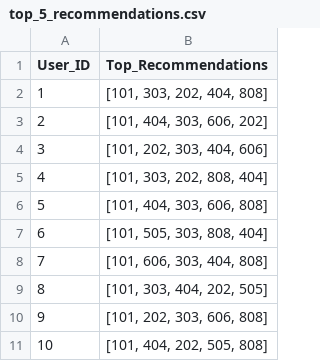
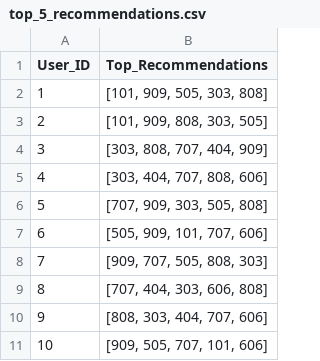
Before and after one commit to DeclanJoyce17/COMP3800-2025, a CSV file: src/recommender-model/app/top_5_recommendations.csv, drawn as a sheet.

```diff
--- a/src/recommender-model/app/top_5_recommendations.csv
+++ b/src/recommender-model/app/top_5_recommendations.csv
@@ -1,11 +1,11 @@
 User_ID,Top_Recommendations
-1,"[101, 303, 202, 404, 808]"
-2,"[101, 404, 303, 606, 202]"
-3,"[101, 202, 303, 404, 606]"
-4,"[101, 303, 202, 808, 404]"
-5,"[101, 404, 303, 606, 808]"
-6,"[101, 505, 303, 808, 404]"
-7,"[101, 606, 303, 404, 808]"
-8,"[101, 303, 404, 202, 505]"
-9,"[101, 202, 303, 606, 808]"
-10,"[101, 404, 202, 505, 808]"
+1,"[101, 909, 505, 303, 808]"
+2,"[101, 909, 808, 303, 505]"
+3,"[303, 808, 707, 404, 909]"
+4,"[303, 404, 707, 808, 606]"
+5,"[707, 909, 303, 505, 808]"
+6,"[505, 909, 101, 707, 606]"
+7,"[909, 707, 505, 808, 303]"
+8,"[707, 404, 303, 606, 808]"
+9,"[808, 303, 404, 707, 606]"
+10,"[909, 505, 707, 101, 606]"
```
Also changed, not shown: src/recommender-model/app/train.csv, 15 other files.
